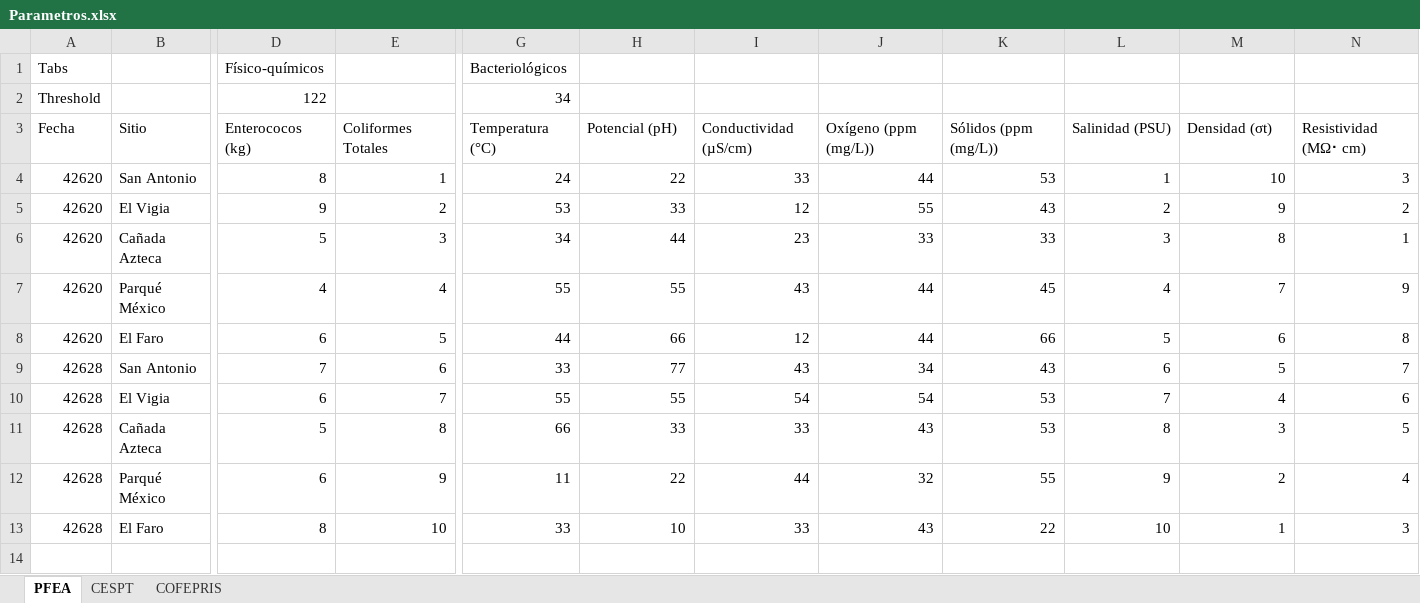
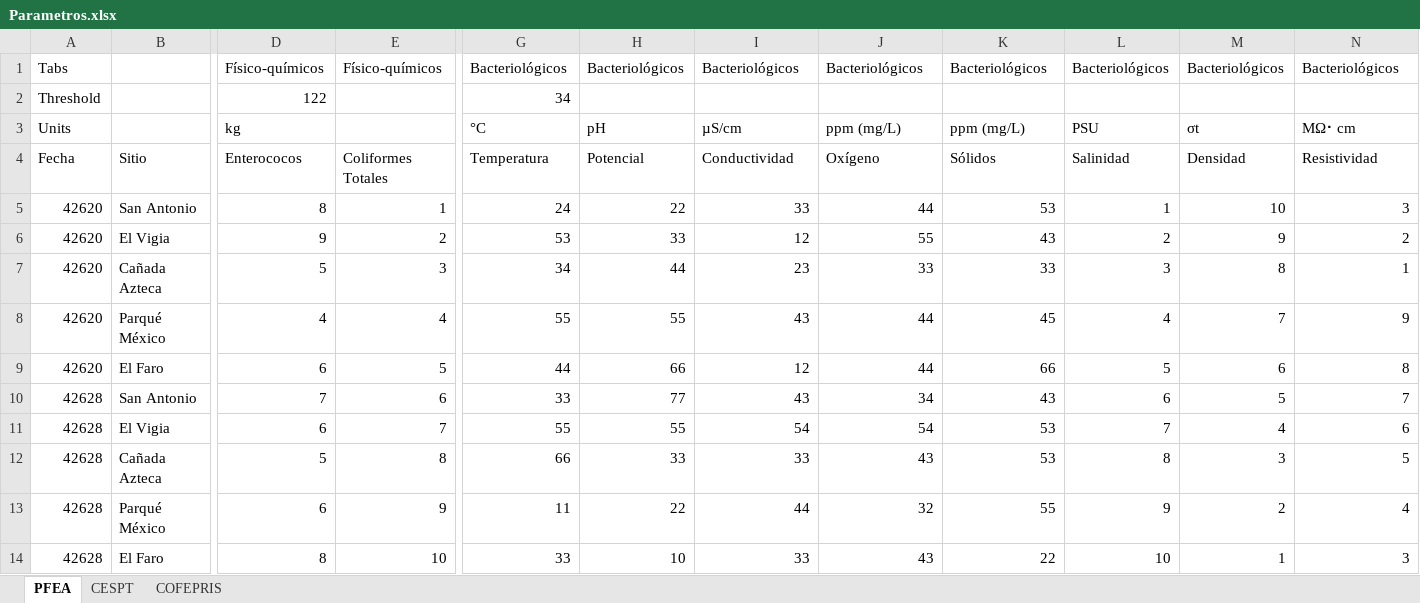
Before and after one commit to dwadevskobe/TJ-Water, an Excel workbook: Parametros.xlsx, sheet PFEA, drawn as a sheet; only a part is shown, gaps mark what is left out; values as stored, in another font and other column widths than the file's, no borders; removed rows and columns are numbered as before the commit, all else as after; rows hold the shown columns only; the diff names each change by its address in the sheet, - before the commit and + after, or states it on an @@ line.

```diff
--- a/Parametros.xlsx (sheet PFEA)
+++ b/Parametros.xlsx (sheet PFEA)
-row 1: Tabs |  | Físico-químicos |  | Bacteriológicos
+row 1: Tabs |  | Físico-químicos | Físico-químicos | Bacteriológicos | Bacteriológicos | Bacteriológicos | Bacteriológicos | Bacteriológicos | Bacteriológicos | Bacteriológicos | Bacteriológicos
+row 3: Units |  | kg |  | °C | pH | µS/cm | ppm (mg/L) | ppm (mg/L) | PSU | σt | MΩ⠂cm
-D4: Enterococos (kg)
+D4: Enterococos
-G4: Temperatura (°C)
+G4: Temperatura
-H4: Potencial (pH)
+H4: Potencial
-I4: Conductividad (µS/cm)
+I4: Conductividad
-J4: Oxígeno (ppm (mg/L))
+J4: Oxígeno
-K4: Sólidos (ppm (mg/L))
+K4: Sólidos
-L4: Salinidad (PSU)
+L4: Salinidad
-M4: Densidad (σt)
+M4: Densidad
-N4: Resistividad (MΩ⠂cm)
+N4: Resistividad
```
Also changed, not shown: sheet COFEPRIS, sheet CESPT, 3 other files.
